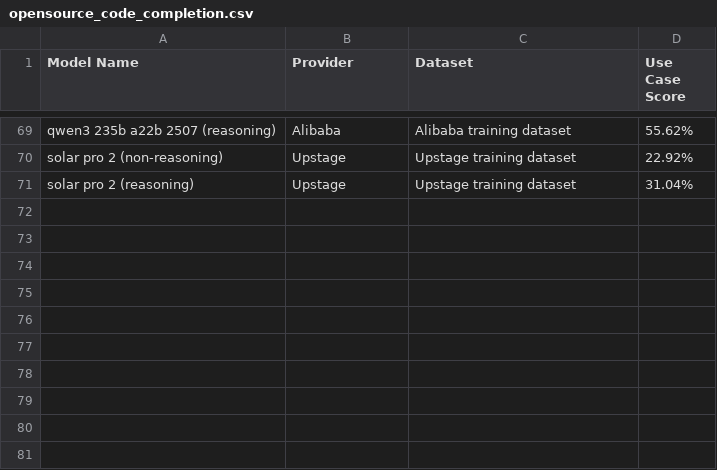
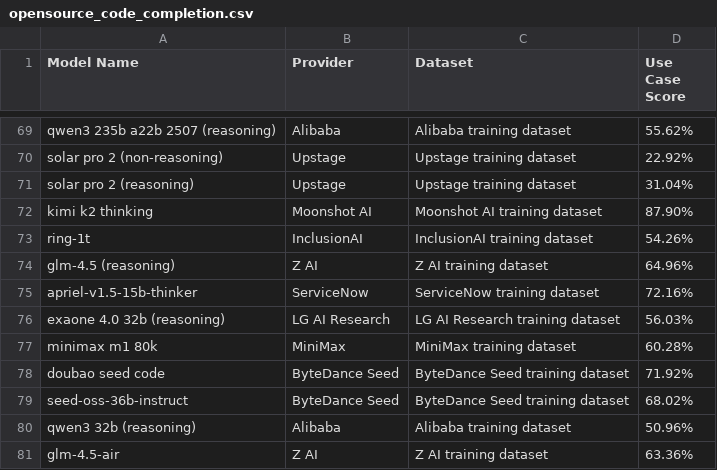
Before and after one commit to redhat-et/compass, a CSV file: data/business_context/use_case/weighted_scores/opensource_code_completion.csv, drawn as a sheet; only a part is shown, gaps mark what is left out; the diff names each change by its address in the sheet, - before the commit and + after, or states it on an @@ line.

```diff
--- a/data/business_context/use_case/weighted_scores/opensource_code_completion.csv
+++ b/data/business_context/use_case/weighted_scores/opensource_code_completion.csv
+row 72: kimi k2 thinking | Moonshot AI | Moonshot AI training dataset | 87.90%
+row 73: ring-1t | InclusionAI | InclusionAI training dataset | 54.26%
+row 74: glm-4.5 (reasoning) | Z AI | Z AI training dataset | 64.96%
+row 75: apriel-v1.5-15b-thinker | ServiceNow | ServiceNow training dataset | 72.16%
+row 76: exaone 4.0 32b (reasoning) | LG AI Research | LG AI Research training dataset | 56.03%
+row 77: minimax m1 80k | MiniMax | MiniMax training dataset | 60.28%
+row 78: doubao seed code | ByteDance Seed | ByteDance Seed training dataset | 71.92%
+row 79: seed-oss-36b-instruct | ByteDance Seed | ByteDance Seed training dataset | 68.02%
+row 80: qwen3 32b (reasoning) | Alibaba | Alibaba training dataset | 50.96%
+row 81: glm-4.5-air | Z AI | Z AI training dataset | 63.36%
```
Also changed, not shown: data/business_context/use_case/weighted_scores/opensource_chatbot_conversational.csv, data/business_context/use_case/weighted_scores/opensource_code_generation_detailed.csv, 8 other files.
